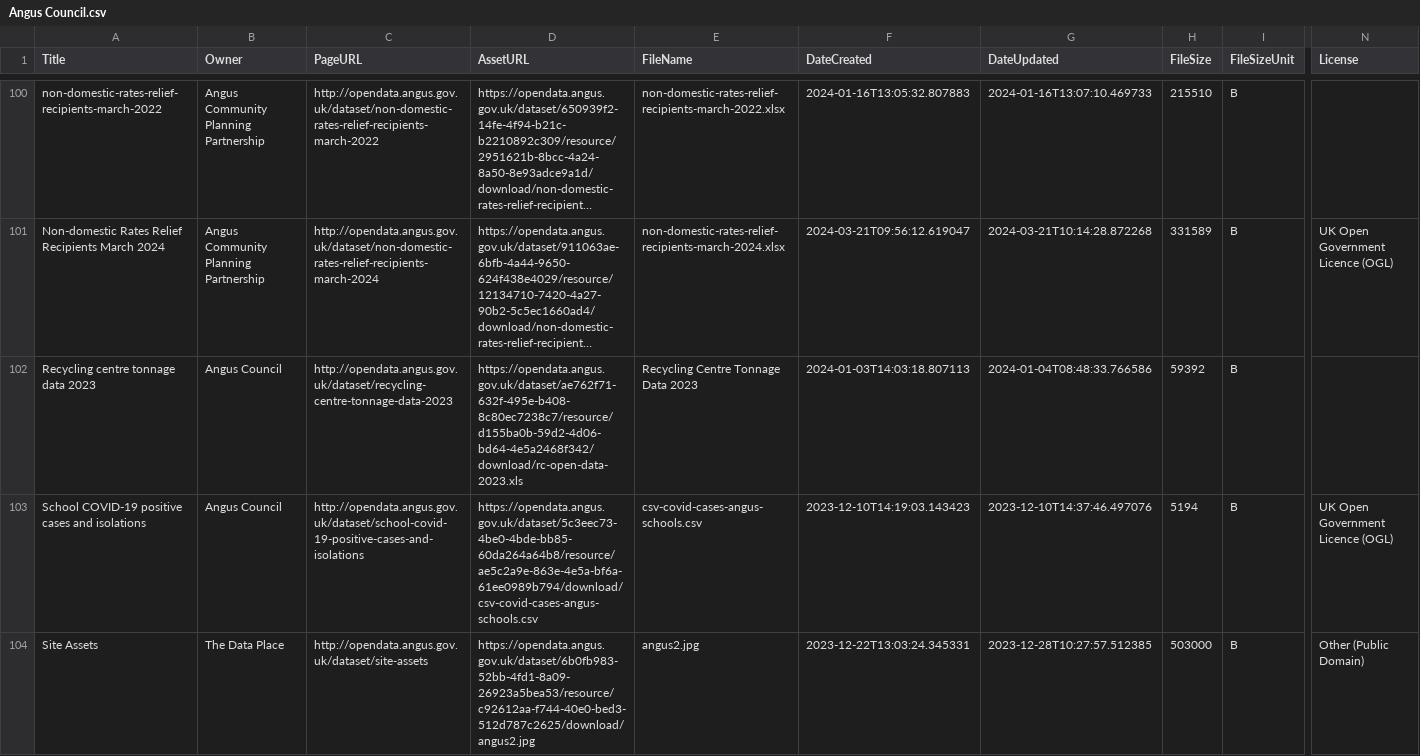
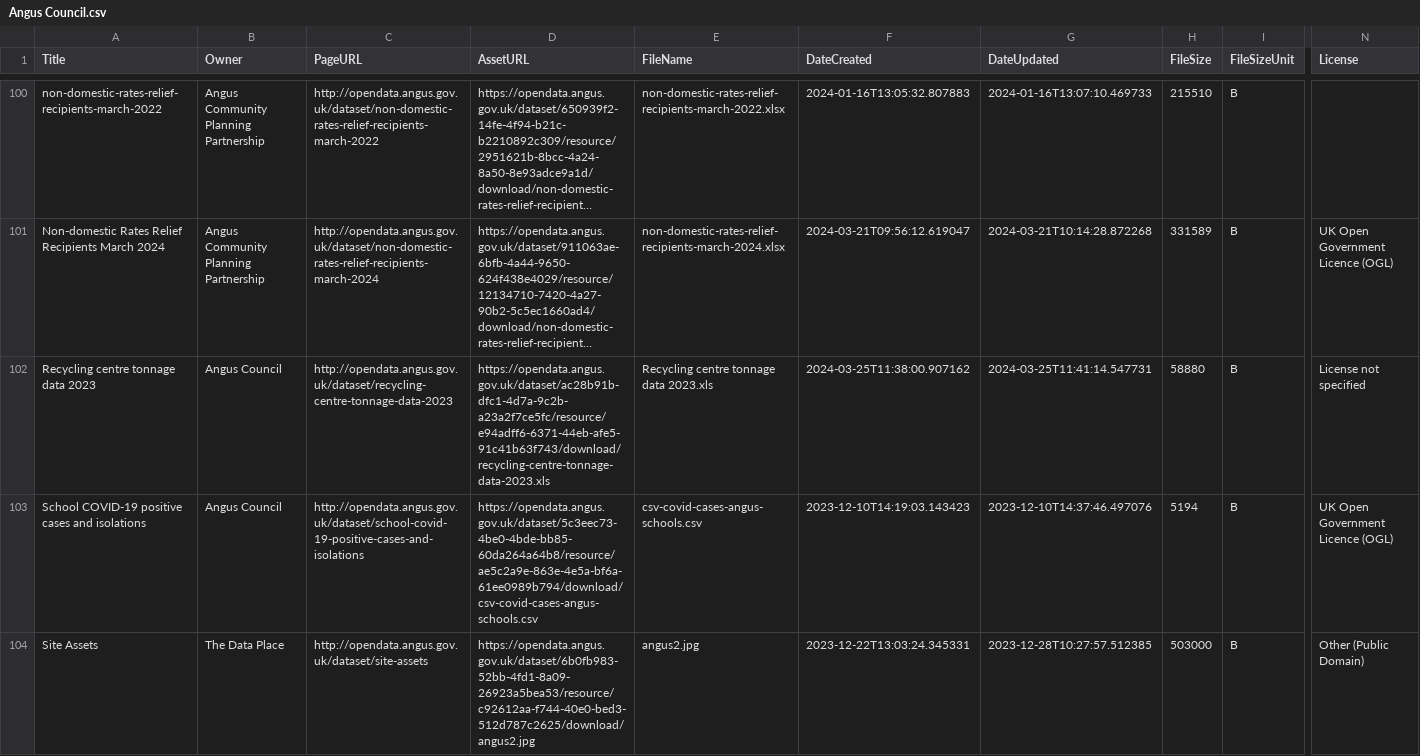
Before and after one commit to OpenDataScotland/the_od_bods, a CSV file: data/ckan/Angus Council.csv, drawn as a sheet; only a part is shown, gaps mark what is left out; long unchanged cells end in …; the diff names each change by its address in the sheet, - before the commit and + after, or states it on an @@ line.

```diff
--- a/data/ckan/Angus Council.csv
+++ b/data/ckan/Angus Council.csv
-D102 (AssetURL): https://opendata.angus.gov.uk/dataset/ae762f71-632f-495e-b408-8c80ec7238c7/resource/d155ba0b-59d2-4d06-bd64-4e5a2468f342/download/rc-open-data-2023.xls
+D102 (AssetURL): https://opendata.angus.gov.uk/dataset/ac28b91b-dfc1-4d7a-9c2b-a23a2f7ce5fc/resource/e94adff6-6371-44eb-afe5-91c41b63f743/download/recycling-centre-tonnage-data-2023.xls
-E102 (FileName): Recycling Centre Tonnage Data 2023
+E102 (FileName): Recycling centre tonnage data 2023.xls
-F102 (DateCreated): 2024-01-03T14:03:18.807113
+F102 (DateCreated): 2024-03-25T11:38:00.907162
-G102 (DateUpdated): 2024-01-04T08:48:33.766586
+G102 (DateUpdated): 2024-03-25T11:41:14.547731
-H102 (FileSize): 59392
+H102 (FileSize): 58880
-N102 (License): (empty)
+N102 (License): License not specified
```
Also changed, not shown: data/USMART/Cycling Scotland.csv, data/USMART/Dumfries and Galloway Council.csv, 12 other files.
